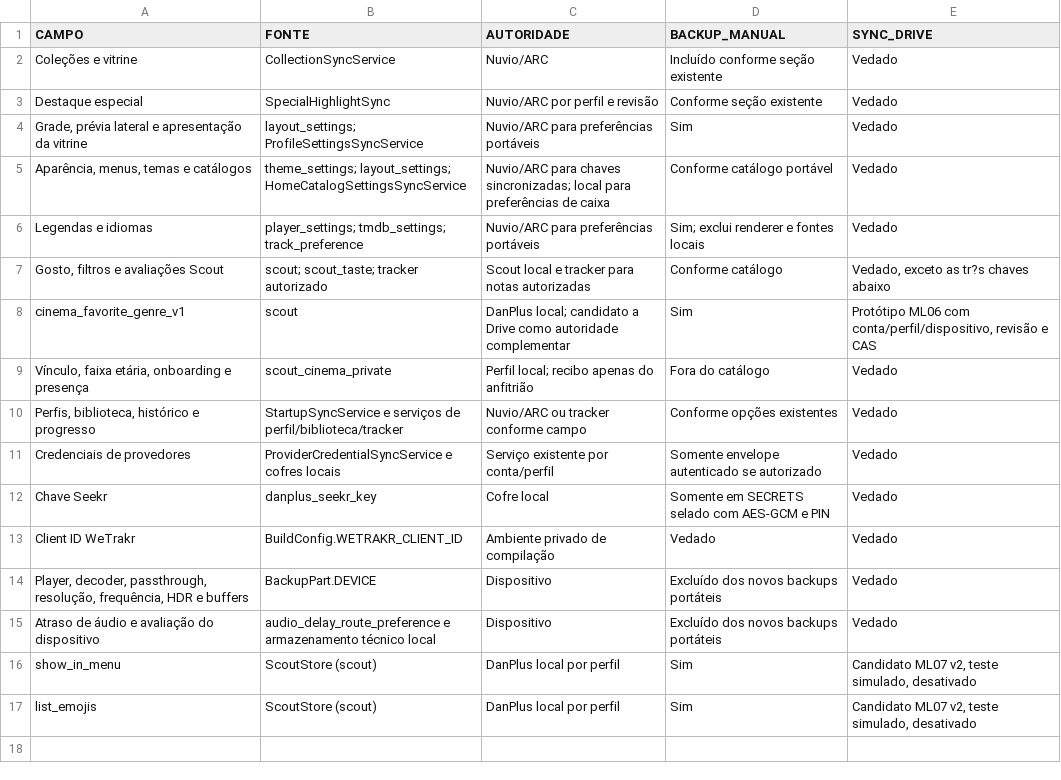
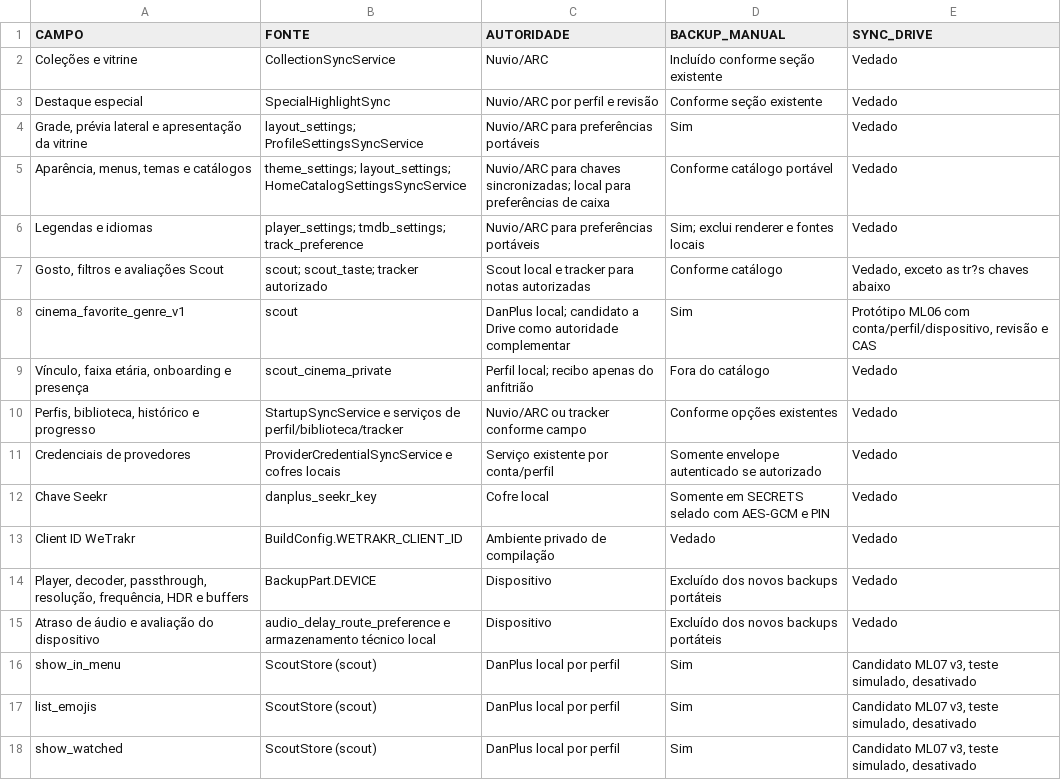
Before and after one commit to danilopagotto82/DanPlus, a CSV file: docs/danplus/MATRIZ_RESPONSABILIDADE_BACKUP_ML06.csv, drawn as a sheet.

```diff
--- a/docs/danplus/MATRIZ_RESPONSABILIDADE_BACKUP_ML06.csv
+++ b/docs/danplus/MATRIZ_RESPONSABILIDADE_BACKUP_ML06.csv
@@ -15,3 +15,4 @@
 "Atraso de áudio e avaliação do dispositivo","audio_delay_route_preference e armazenamento técnico local","Dispositivo","Excluído dos novos backups portáteis","Vedado"
-"show_in_menu","ScoutStore (scout)","DanPlus local por perfil","Sim","Candidato ML07 v2, teste simulado, desativado"
-"list_emojis","ScoutStore (scout)","DanPlus local por perfil","Sim","Candidato ML07 v2, teste simulado, desativado"
+"show_in_menu","ScoutStore (scout)","DanPlus local por perfil","Sim","Candidato ML07 v3, teste simulado, desativado"
+"list_emojis","ScoutStore (scout)","DanPlus local por perfil","Sim","Candidato ML07 v3, teste simulado, desativado"
+"show_watched","ScoutStore (scout)","DanPlus local por perfil","Sim","Candidato ML07 v3, teste simulado, desativado"
```
Also changed, not shown: docs/danplus/MATRIZ_EXECUCAO_2_1_2.csv, 6 other files.
